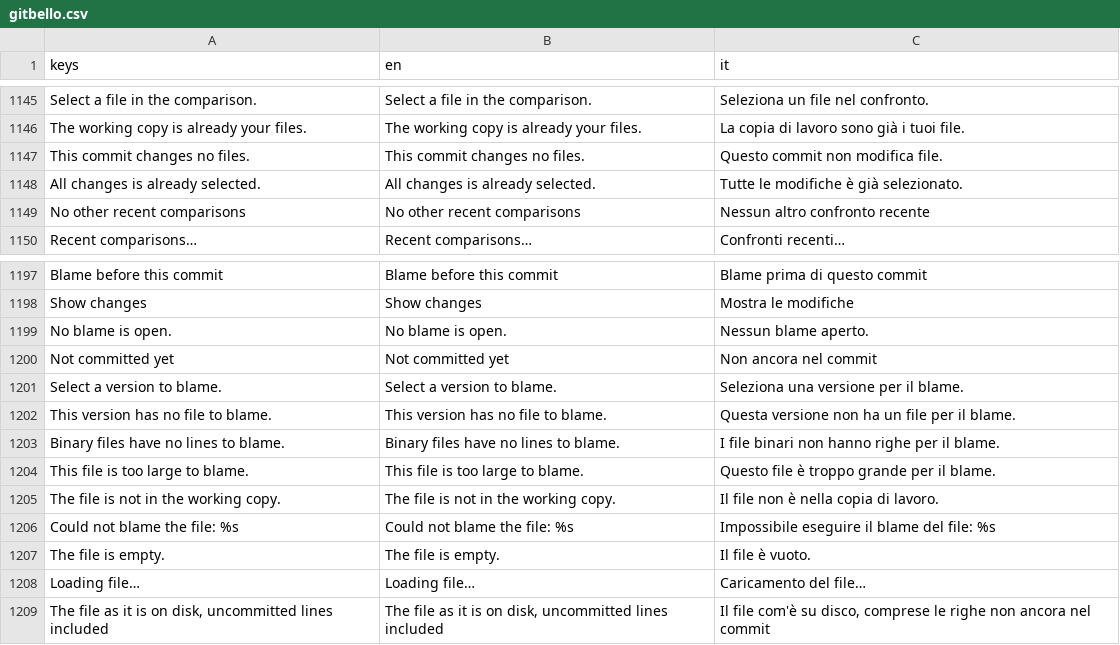
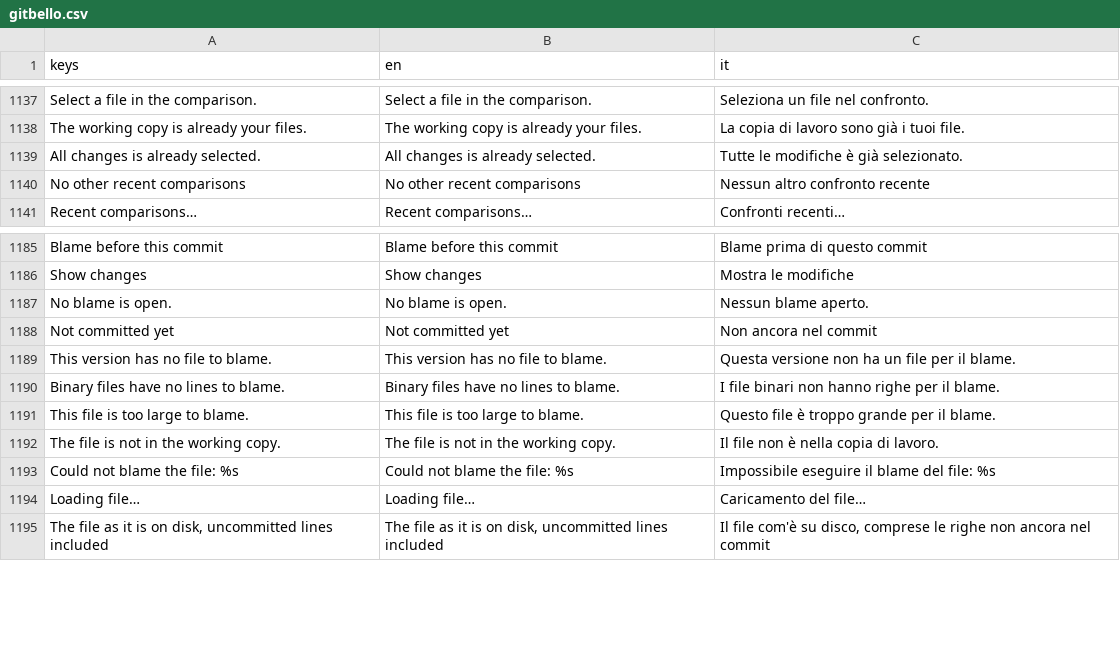
Before and after one commit to caleb-tognoli/gitbello, a CSV file: godot/localization/gitbello.csv, drawn as a sheet; only a part is shown, gaps mark what is left out; removed rows and columns are numbered as before the commit, all else as after; the diff covers the shown part only; the diff names each change by its address in the sheet, - before the commit and + after, or states it on an @@ line.

Commit message:
feat(ui): rework loading indicators and empty states

```diff
--- a/godot/localization/gitbello.csv
+++ b/godot/localization/gitbello.csv
-row 1147: This commit changes no files. | This commit changes no files. | Questo commit non modifica file.
-row 1201: Select a version to blame. | Select a version to blame. | Seleziona una versione per il blame.
-row 1207: The file is empty. | The file is empty. | Il file è vuoto.
```
Also changed, not shown: 9 added rows, 11 removed rows and 15 edited cells elsewhere in this file, 30 other files.
